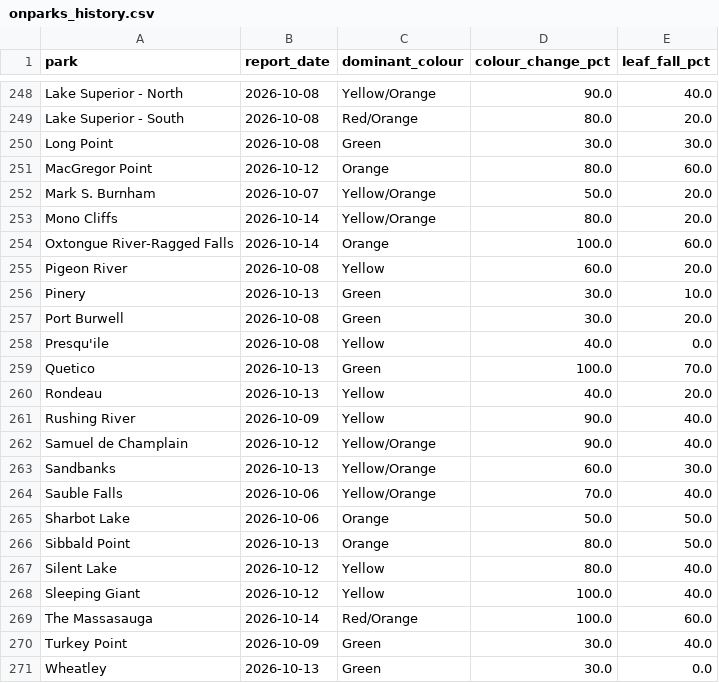
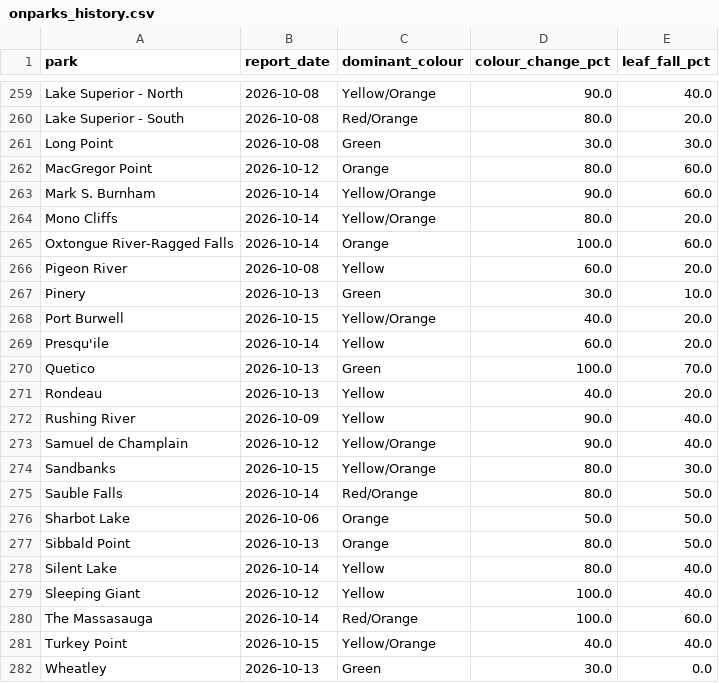
Before and after one commit to aaravindravi/rising_foliage, a CSV file: prototype/output/ground/onparks_history.csv, drawn as a sheet; only a part is shown, gaps mark what is left out; the diff covers the shown part only.

```diff
--- a/prototype/output/ground/onparks_history.csv
+++ b/prototype/output/ground/onparks_history.csv
@@ -251,3 +262,3 @@ Long Point,2026-10-08,Green,30.0,30.0
 MacGregor Point,2026-10-12,Orange,80.0,60.0
-Mark S. Burnham,2026-10-07,Yellow/Orange,50.0,20.0
+Mark S. Burnham,2026-10-14,Yellow/Orange,90.0,60.0
 Mono Cliffs,2026-10-14,Yellow/Orange,80.0,20.0
@@ -256,4 +267,4 @@ Pigeon River,2026-10-08,Yellow,60.0,20.0
 Pinery,2026-10-13,Green,30.0,10.0
-Port Burwell,2026-10-08,Green,30.0,20.0
-Presqu'ile,2026-10-08,Yellow,40.0,0.0
+Port Burwell,2026-10-15,Yellow/Orange,40.0,20.0
+Presqu'ile,2026-10-14,Yellow,60.0,20.0
 Quetico,2026-10-13,Green,100.0,70.0
@@ -262,10 +273,10 @@ Rushing River,2026-10-09,Yellow,90.0,40.0
 Samuel de Champlain,2026-10-12,Yellow/Orange,90.0,40.0
-Sandbanks,2026-10-13,Yellow/Orange,60.0,30.0
-Sauble Falls,2026-10-06,Yellow/Orange,70.0,40.0
+Sandbanks,2026-10-15,Yellow/Orange,80.0,30.0
+Sauble Falls,2026-10-14,Red/Orange,80.0,50.0
 Sharbot Lake,2026-10-06,Orange,50.0,50.0
 Sibbald Point,2026-10-13,Orange,80.0,50.0
-Silent Lake,2026-10-12,Yellow,80.0,40.0
+Silent Lake,2026-10-14,Yellow,80.0,40.0
 Sleeping Giant,2026-10-12,Yellow,100.0,40.0
 The Massasauga,2026-10-14,Red/Orange,100.0,60.0
-Turkey Point,2026-10-09,Green,30.0,40.0
+Turkey Point,2026-10-15,Yellow/Orange,40.0,40.0
 Wheatley,2026-10-13,Green,30.0,0.0
```
Also changed, not shown: 11 added rows, 1 moved row and 8 edited cells elsewhere in this file.
